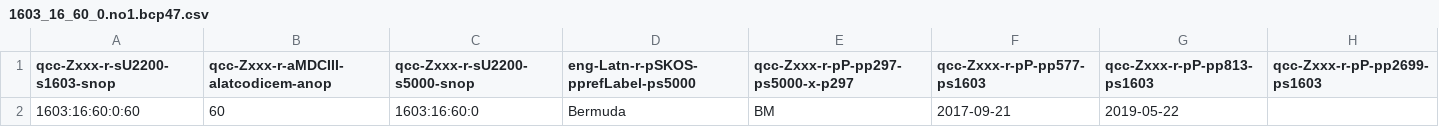
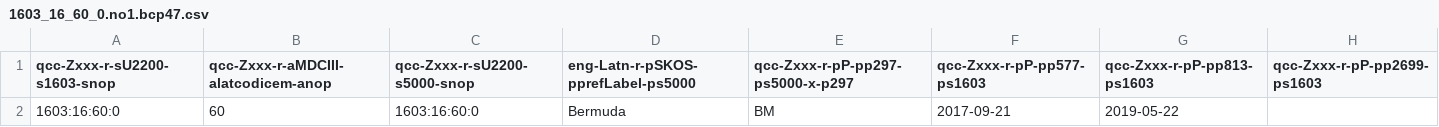
Before and after one commit to seanpm2001/1603_16_60, a CSV file: 1603/16/60/0/1603_16_60_0.no1.bcp47.csv, drawn as a sheet.

```diff
--- a/1603/16/60/0/1603_16_60_0.no1.bcp47.csv
+++ b/1603/16/60/0/1603_16_60_0.no1.bcp47.csv
@@ -1,2 +1,2 @@
 qcc-Zxxx-r-sU2200-s1603-snop,qcc-Zxxx-r-aMDCIII-alatcodicem-anop,qcc-Zxxx-r-sU2200-s5000-snop,eng-Latn-r-pSKOS-pprefLabel-ps5000,qcc-Zxxx-r-pP-pp297-ps5000-x-p297,qcc-Zxxx-r-pP-pp577-ps1603,qcc-Zxxx-r-pP-pp813-ps1603,qcc-Zxxx-r-pP-pp2699-ps1603
-1603:16:60:0:60,60,1603:16:60:0,Bermuda,BM,2017-09-21,2019-05-22,
+1603:16:60:0,60,1603:16:60:0,Bermuda,BM,2017-09-21,2019-05-22,
```
Also changed, not shown: 1603/16/60/0/1603_16_60_0.no1.tm.hxl.csv, 6 other files.
